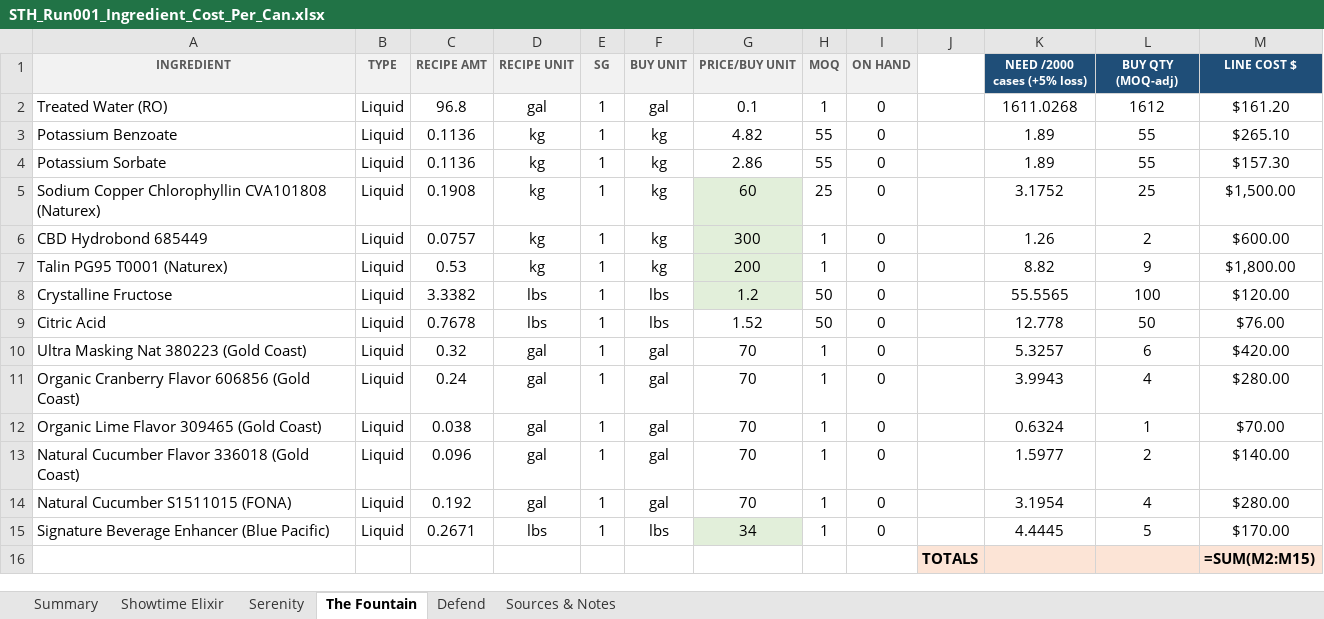
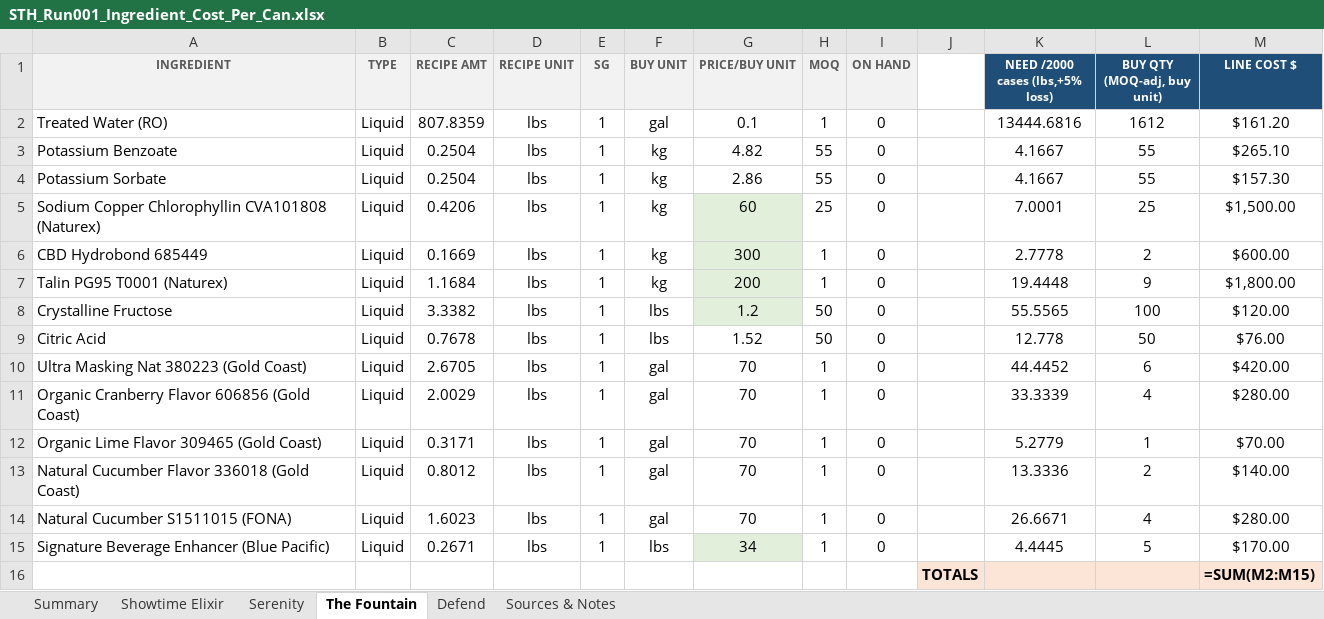
Before and after one commit to noxcusej/beverage-manufacturing-suite, an Excel workbook: STH_Run001_Ingredient_Cost_Per_Can.xlsx, sheet The Fountain, drawn as a sheet; values as stored, in another font and other column widths than the file's, no borders; formulas without a stored value are shown as written; the diff names each change by its address in the sheet, - before the commit and + after, or states it on an @@ line.

```diff
--- a/STH_Run001_Ingredient_Cost_Per_Can.xlsx (sheet The Fountain)
+++ b/STH_Run001_Ingredient_Cost_Per_Can.xlsx (sheet The Fountain)
-K1: NEED /2000 cases (+5% loss)
+K1: NEED /2000 cases (lbs,+5% loss)
-L1: BUY QTY (MOQ-adj)
+L1: BUY QTY (MOQ-adj, buy unit)
-C2 (RECIPE AMT): 96.8
+C2 (RECIPE AMT): 807.8359
-D2 (RECIPE UNIT): gal
+D2 (RECIPE UNIT): lbs
-K2 (NEED /2000 cases (lbs,+5% loss)): 1611.0268
+K2 (NEED /2000 cases (lbs,+5% loss)): 13444.6816
-C3:C4 (RECIPE AMT): 0.1136
+C3:C4 (RECIPE AMT): 0.2504
-D3:D7 (RECIPE UNIT): kg
+D3:D7 (RECIPE UNIT): lbs
-K3:K4 (NEED /2000 cases (lbs,+5% loss)): 1.89
+K3:K4 (NEED /2000 cases (lbs,+5% loss)): 4.1667
-C5 (RECIPE AMT): 0.1908
+C5 (RECIPE AMT): 0.4206
-K5 (NEED /2000 cases (lbs,+5% loss)): 3.1752
+K5 (NEED /2000 cases (lbs,+5% loss)): 7.0001
-C6 (RECIPE AMT): 0.0757
+C6 (RECIPE AMT): 0.1669
-K6 (NEED /2000 cases (lbs,+5% loss)): 1.26
+K6 (NEED /2000 cases (lbs,+5% loss)): 2.7778
-C7 (RECIPE AMT): 0.53
+C7 (RECIPE AMT): 1.1684
-K7 (NEED /2000 cases (lbs,+5% loss)): 8.82
+K7 (NEED /2000 cases (lbs,+5% loss)): 19.4448
-C10 (RECIPE AMT): 0.32
+C10 (RECIPE AMT): 2.6705
-D10:D14 (RECIPE UNIT): gal
+D10:D14 (RECIPE UNIT): lbs
-K10 (NEED /2000 cases (lbs,+5% loss)): 5.3257
+K10 (NEED /2000 cases (lbs,+5% loss)): 44.4452
-C11 (RECIPE AMT): 0.24
+C11 (RECIPE AMT): 2.0029
-K11 (NEED /2000 cases (lbs,+5% loss)): 3.9943
+K11 (NEED /2000 cases (lbs,+5% loss)): 33.3339
-C12 (RECIPE AMT): 0.038
+C12 (RECIPE AMT): 0.3171
-K12 (NEED /2000 cases (lbs,+5% loss)): 0.6324
+K12 (NEED /2000 cases (lbs,+5% loss)): 5.2779
-C13 (RECIPE AMT): 0.096
+C13 (RECIPE AMT): 0.8012
-K13 (NEED /2000 cases (lbs,+5% loss)): 1.5977
+K13 (NEED /2000 cases (lbs,+5% loss)): 13.3336
-C14 (RECIPE AMT): 0.192
+C14 (RECIPE AMT): 1.6023
-K14 (NEED /2000 cases (lbs,+5% loss)): 3.1954
+K14 (NEED /2000 cases (lbs,+5% loss)): 26.6671
```
Also changed, not shown: sheet Serenity, sheet Defend, sheet Showtime Elixir, sheet Sources & Notes.
